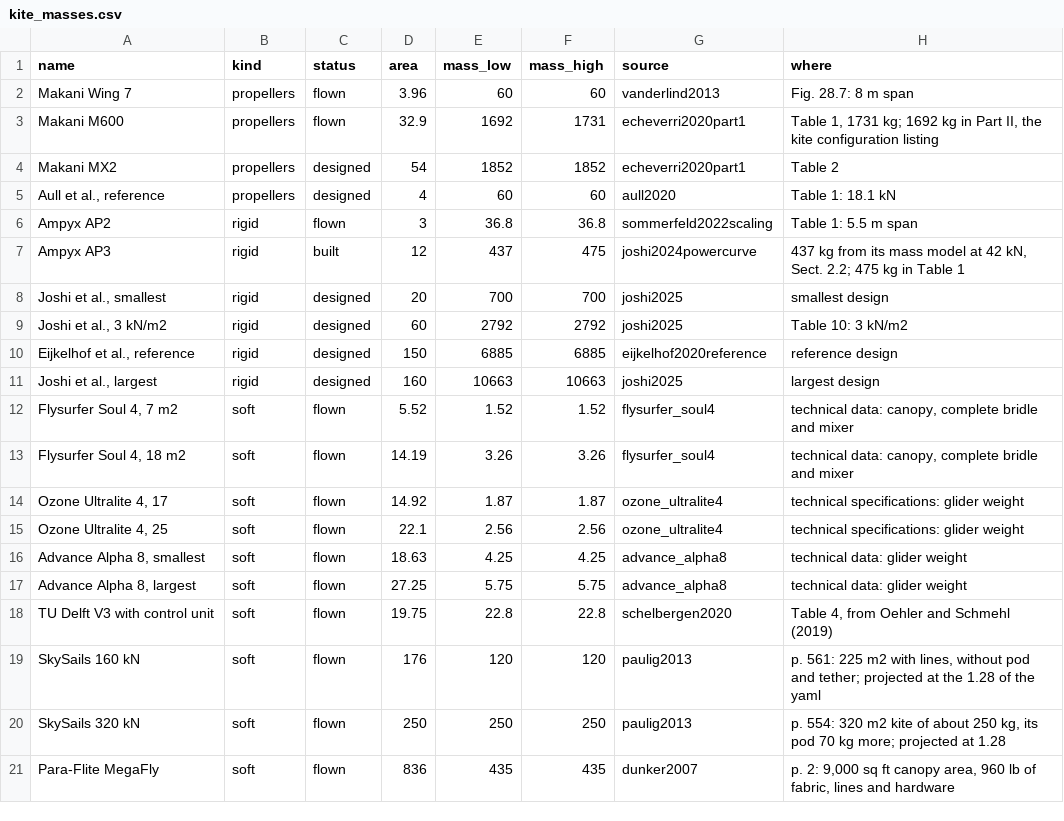
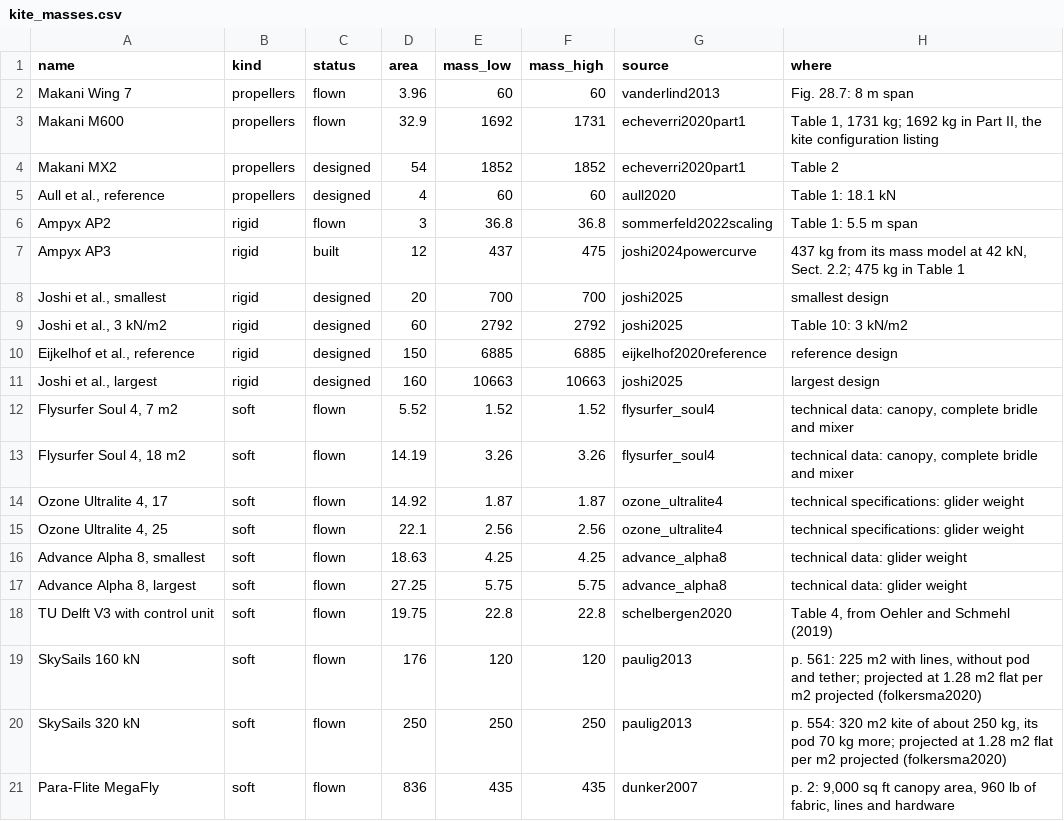
Before and after one commit to 1-Bart-1/WindShipOpt.jl, a CSV file: data/kite_masses.csv, drawn as a sheet.

```diff
--- a/data/kite_masses.csv
+++ b/data/kite_masses.csv
@@ -18,4 +18,4 @@ name,kind,status,area,mass_low,mass_high,source,where
 "TU Delft V3 with control unit",soft,flown,19.75,22.8,22.8,schelbergen2020,"Table 4, from Oehler and Schmehl (2019)"
-"SkySails 160 kN",soft,flown,176,120,120,paulig2013,"p. 561: 225 m2 with lines, without pod and tether; projected at the 1.28 of the yaml"
-"SkySails 320 kN",soft,flown,250,250,250,paulig2013,"p. 554: 320 m2 kite of about 250 kg, its pod 70 kg more; projected at 1.28"
+"SkySails 160 kN",soft,flown,176,120,120,paulig2013,"p. 561: 225 m2 with lines, without pod and tether; projected at 1.28 m2 flat per m2 projected (folkersma2020)"
+"SkySails 320 kN",soft,flown,250,250,250,paulig2013,"p. 554: 320 m2 kite of about 250 kg, its pod 70 kg more; projected at 1.28 m2 flat per m2 projected (folkersma2020)"
 "Para-Flite MegaFly",soft,flown,836,435,435,dunker2007,"p. 2: 9,000 sq ft canopy area, 960 lb of fabric, lines and hardware"
```
Also changed, not shown: 6 other files.
